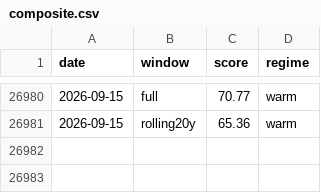
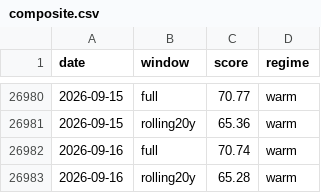
Before and after one commit to JungOhLee/macro-monitoring, a CSV file: data/scores/composite.csv, drawn as a sheet; only a part is shown, gaps mark what is left out.

```diff
--- a/data/scores/composite.csv
+++ b/data/scores/composite.csv
@@ -26981 +26981,3 @@ date,window,score,regime
 2026-09-15,rolling20y,65.36,warm
+2026-09-16,full,70.74,warm
+2026-09-16,rolling20y,65.28,warm
```
Also changed, not shown: data/raw/bamlh0a0hym2.csv, data/raw/btcusd.csv, 9 other files.
